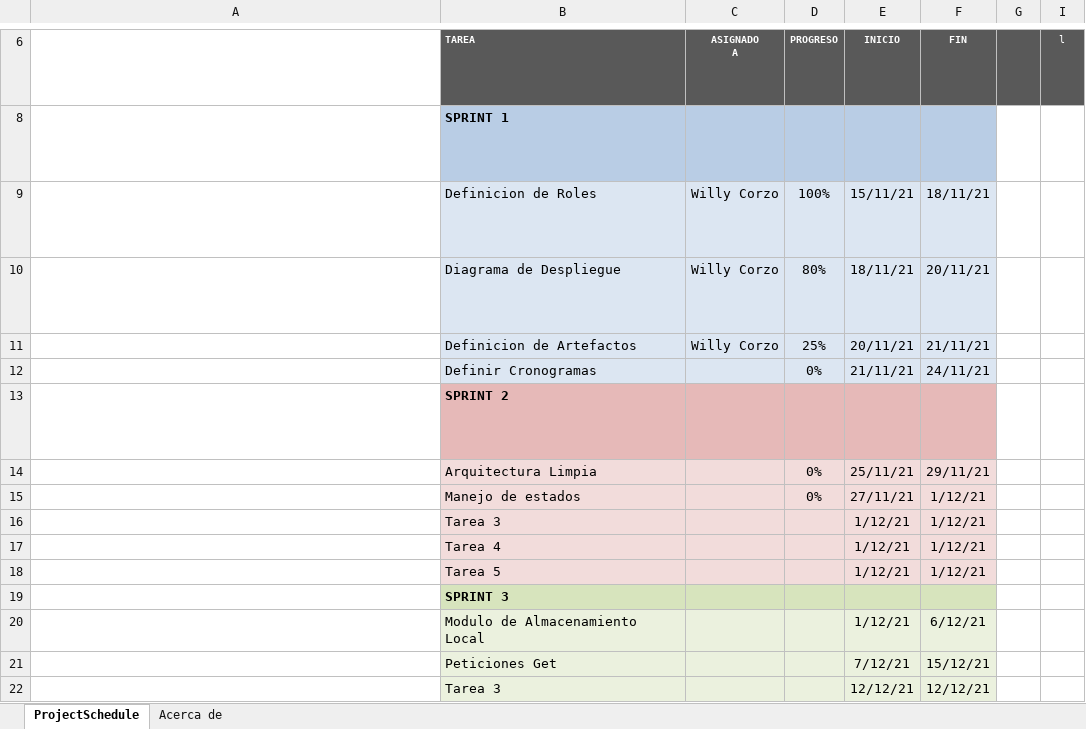
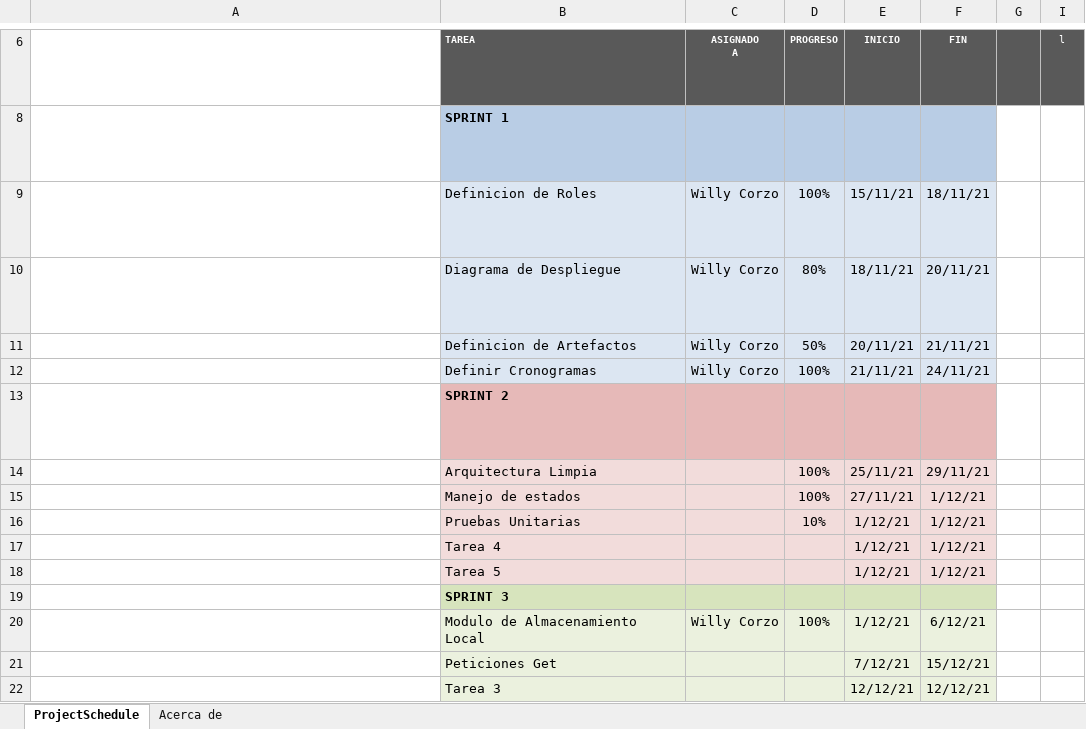
Before and after one commit to willyto3/Ciclo4-Proyecto, an Excel workbook: Diagrama Gantt Proyecto.xlsx, sheet ProjectSchedule, drawn as a sheet; only a part is shown, gaps mark what is left out; long unchanged cells end in …; values as stored, in another font and other column widths than the file's, no borders; conditional formats not drawn; the diff names each change by its address in the sheet, - before the commit and + after, or states it on an @@ line.

```diff
--- a/Diagrama Gantt Proyecto.xlsx (sheet ProjectSchedule)
+++ b/Diagrama Gantt Proyecto.xlsx (sheet ProjectSchedule)
-D11: 25%
+D11: 50%
-C12: (empty)
+C12: Willy Corzo
-D12: 0%
+D12: 100%
-D14:D15: 0%
+D14:D15: 100%
-B16: Tarea 3
+B16: Pruebas Unitarias
-D16: (empty)
+D16: 10%
-C20: (empty)
+C20: Willy Corzo
-D20: (empty)
+D20: 100%
```
Also changed, not shown: 8 other files.
